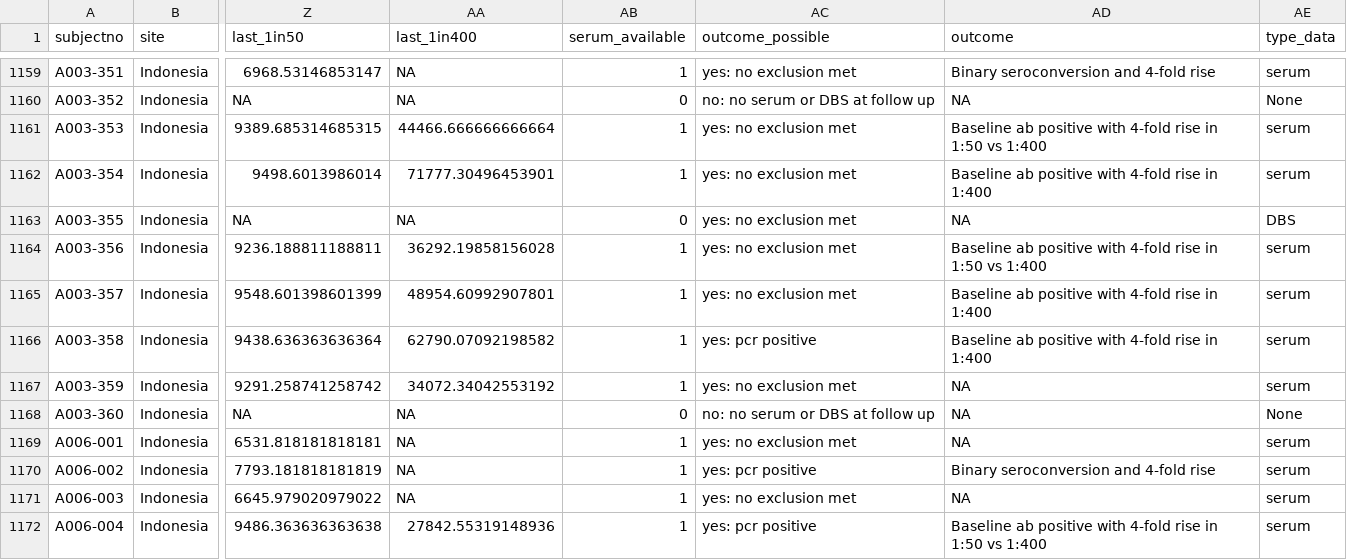
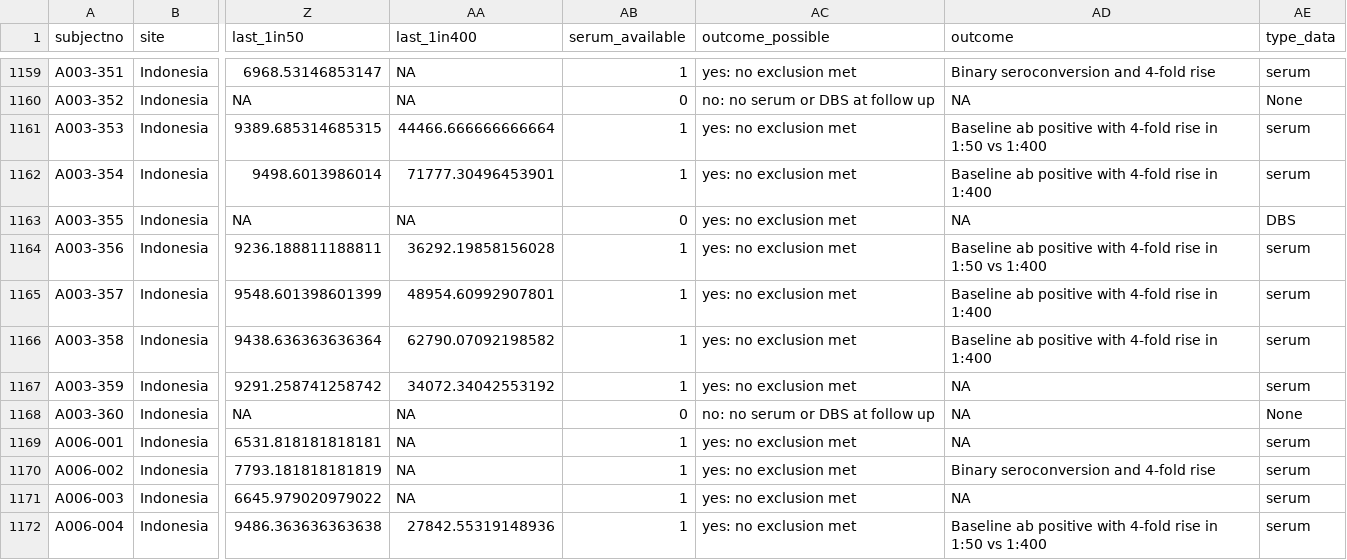
Before and after one commit to jwatowatson/COPCOV, a CSV file: Outputs/serology_outcomes.csv, drawn as a sheet; only a part is shown, gaps mark what is left out; the diff covers the shown part only; the diff names each change by its address in the sheet, - before the commit and + after, or states it on an @@ line.

```diff
--- a/Outputs/serology_outcomes.csv
+++ b/Outputs/serology_outcomes.csv
-AC1166 (outcome_possible): yes: pcr positive
+AC1166 (outcome_possible): yes: no exclusion met
-AC1170 (outcome_possible): yes: pcr positive
+AC1170 (outcome_possible): yes: no exclusion met
-AC1172 (outcome_possible): yes: pcr positive
+AC1172 (outcome_possible): yes: no exclusion met
```
Also changed, not shown: 70 edited cells elsewhere in this file, 2 other files.
